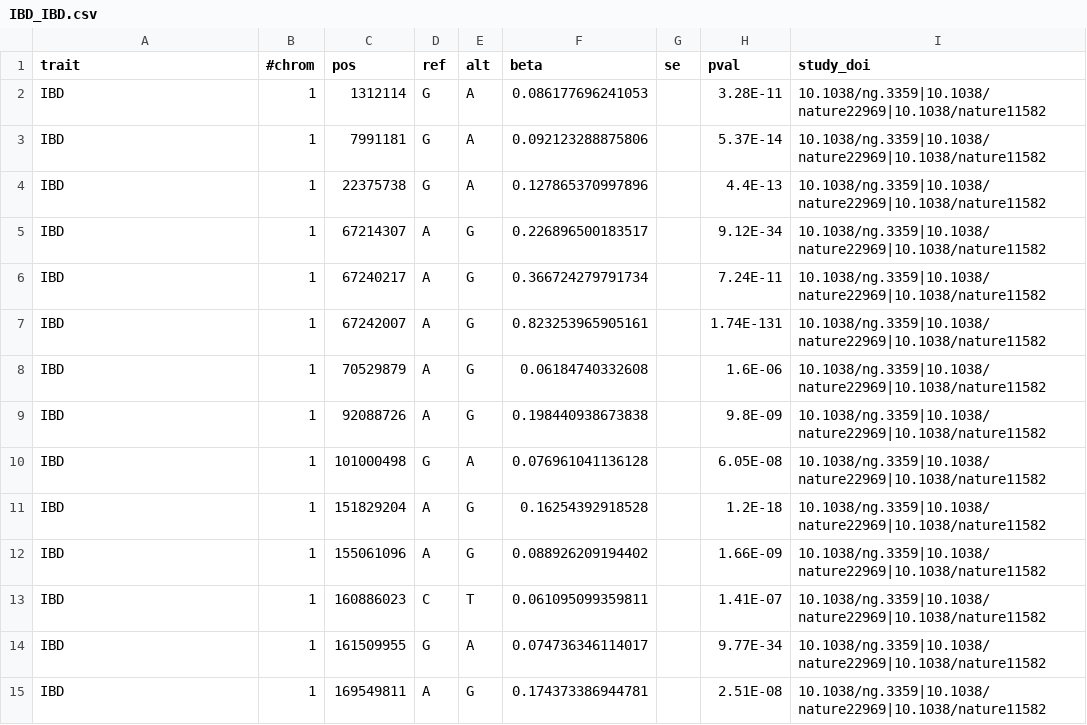
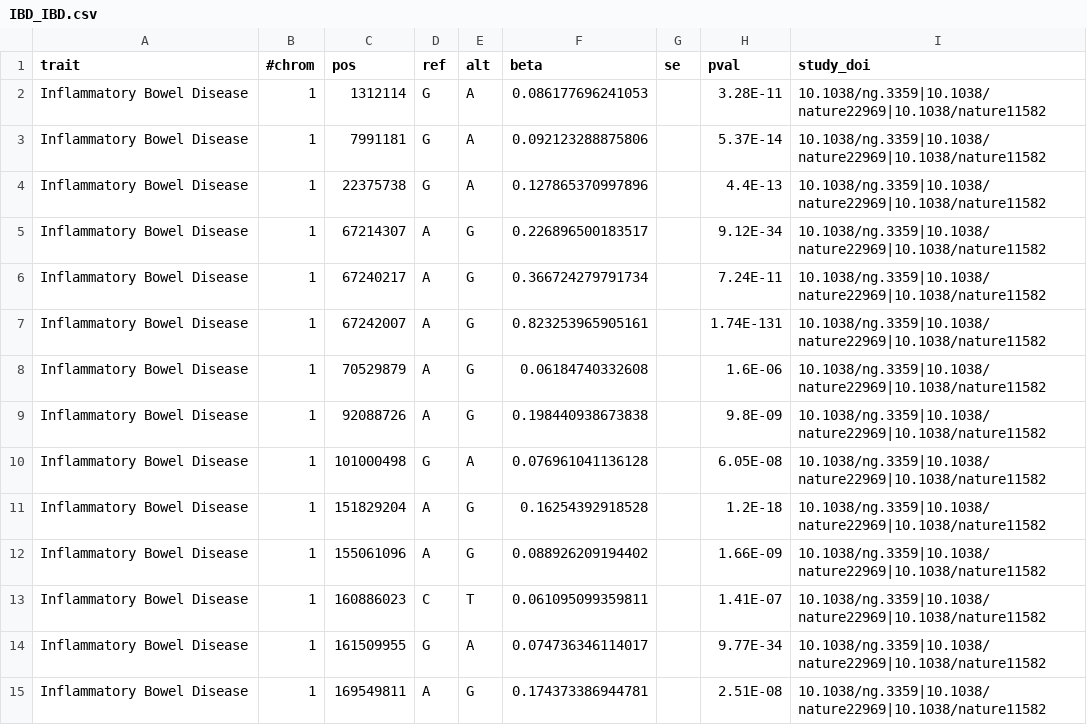
Before and after one commit to FINNGEN/betamatch-ext-data, a CSV file: data/IBD_IBD.csv, drawn as a sheet; only a part is shown; the diff covers the shown part only.

```diff
--- a/data/IBD_IBD.csv
+++ b/data/IBD_IBD.csv
@@ -1,15 +1,15 @@
 trait	#chrom	pos	ref	alt	beta	se	pval	study_doi
-IBD	1	1312114	G	A	0.086177696241053		3.28E-11	10.1038/ng.3359|10.1038/nature22969|10.1038/nature11582
-IBD	1	7991181	G	A	0.092123288875806		5.37E-14	10.1038/ng.3359|10.1038/nature22969|10.1038/nature11582
-IBD	1	22375738	G	A	0.127865370997896		4.4E-13	10.1038/ng.3359|10.1038/nature22969|10.1038/nature11582
-IBD	1	67214307	A	G	0.226896500183517		9.12E-34	10.1038/ng.3359|10.1038/nature22969|10.1038/nature11582
-IBD	1	67240217	A	G	0.366724279791734		7.24E-11	10.1038/ng.3359|10.1038/nature22969|10.1038/nature11582
-IBD	1	67242007	A	G	0.823253965905161		1.74E-131	10.1038/ng.3359|10.1038/nature22969|10.1038/nature11582
-IBD	1	70529879	A	G	0.06184740332608		1.6E-06	10.1038/ng.3359|10.1038/nature22969|10.1038/nature11582
-IBD	1	92088726	A	G	0.198440938673838		9.8E-09	10.1038/ng.3359|10.1038/nature22969|10.1038/nature11582
-IBD	1	101000498	G	A	0.076961041136128		6.05E-08	10.1038/ng.3359|10.1038/nature22969|10.1038/nature11582
-IBD	1	151829204	A	G	0.16254392918528		1.2E-18	10.1038/ng.3359|10.1038/nature22969|10.1038/nature11582
-IBD	1	155061096	A	G	0.088926209194402		1.66E-09	10.1038/ng.3359|10.1038/nature22969|10.1038/nature11582
-IBD	1	160886023	C	T	0.061095099359811		1.41E-07	10.1038/ng.3359|10.1038/nature22969|10.1038/nature11582
-IBD	1	161509955	G	A	0.074736346114017		9.77E-34	10.1038/ng.3359|10.1038/nature22969|10.1038/nature11582
-IBD	1	169549811	A	G	0.174373386944781		2.51E-08	10.1038/ng.3359|10.1038/nature22969|10.1038/nature11582
+Inflammatory Bowel Disease	1	1312114	G	A	0.086177696241053		3.28E-11	10.1038/ng.3359|10.1038/nature22969|10.1038/nature11582
+Inflammatory Bowel Disease	1	7991181	G	A	0.092123288875806		5.37E-14	10.1038/ng.3359|10.1038/nature22969|10.1038/nature11582
+Inflammatory Bowel Disease	1	22375738	G	A	0.127865370997896		4.4E-13	10.1038/ng.3359|10.1038/nature22969|10.1038/nature11582
+Inflammatory Bowel Disease	1	67214307	A	G	0.226896500183517		9.12E-34	10.1038/ng.3359|10.1038/nature22969|10.1038/nature11582
+Inflammatory Bowel Disease	1	67240217	A	G	0.366724279791734		7.24E-11	10.1038/ng.3359|10.1038/nature22969|10.1038/nature11582
+Inflammatory Bowel Disease	1	67242007	A	G	0.823253965905161		1.74E-131	10.1038/ng.3359|10.1038/nature22969|10.1038/nature11582
+Inflammatory Bowel Disease	1	70529879	A	G	0.06184740332608		1.6E-06	10.1038/ng.3359|10.1038/nature22969|10.1038/nature11582
+Inflammatory Bowel Disease	1	92088726	A	G	0.198440938673838		9.8E-09	10.1038/ng.3359|10.1038/nature22969|10.1038/nature11582
+Inflammatory Bowel Disease	1	101000498	G	A	0.076961041136128		6.05E-08	10.1038/ng.3359|10.1038/nature22969|10.1038/nature11582
+Inflammatory Bowel Disease	1	151829204	A	G	0.16254392918528		1.2E-18	10.1038/ng.3359|10.1038/nature22969|10.1038/nature11582
+Inflammatory Bowel Disease	1	155061096	A	G	0.088926209194402		1.66E-09	10.1038/ng.3359|10.1038/nature22969|10.1038/nature11582
+Inflammatory Bowel Disease	1	160886023	C	T	0.061095099359811		1.41E-07	10.1038/ng.3359|10.1038/nature22969|10.1038/nature11582
+Inflammatory Bowel Disease	1	161509955	G	A	0.074736346114017		9.77E-34	10.1038/ng.3359|10.1038/nature22969|10.1038/nature11582
+Inflammatory Bowel Disease	1	169549811	A	G	0.174373386944781		2.51E-08	10.1038/ng.3359|10.1038/nature22969|10.1038/nature11582
```
Also changed, not shown: 145 edited cells elsewhere in this file, data/I9_AF.csv, data/IBD_CD.csv, 1 other file.
